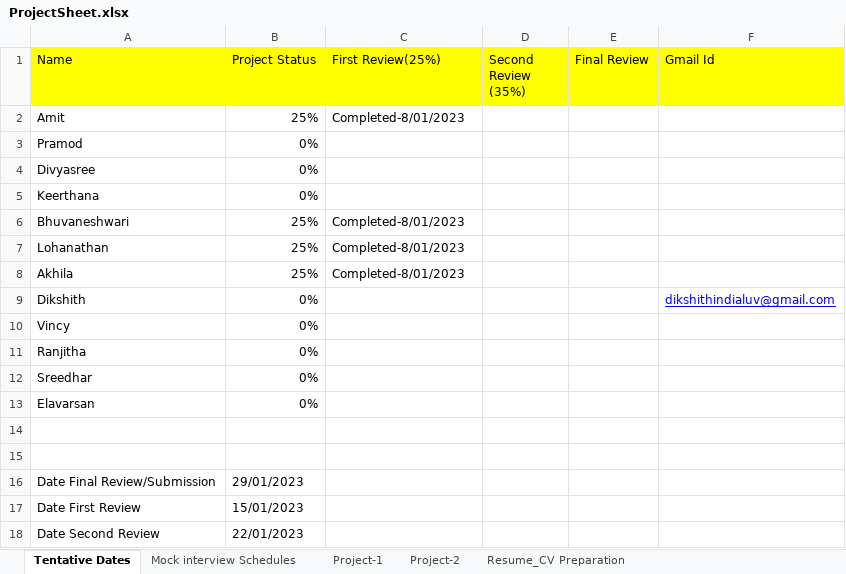
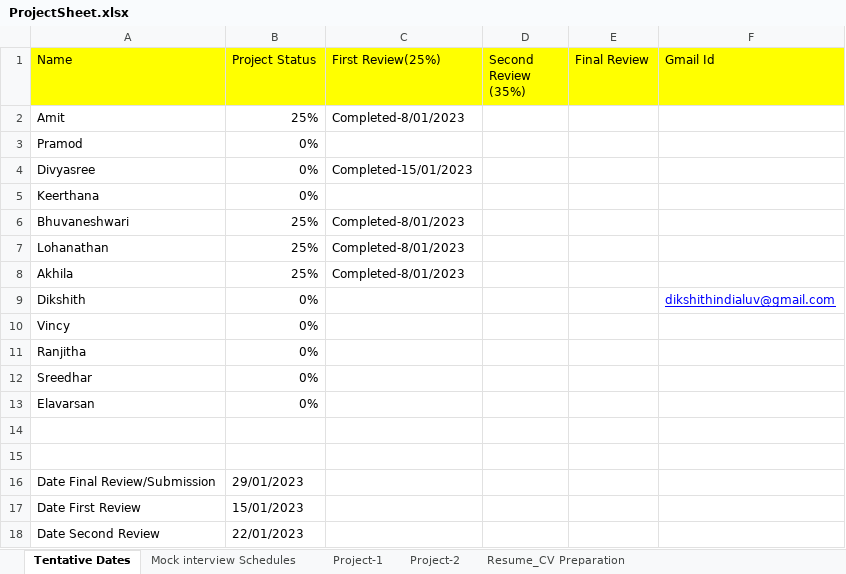
Before and after one commit to BesantJ2ee/Javajewels_9_30, an Excel workbook: PPT/ProjectSheet.xlsx, sheet Tentative Dates, drawn as a sheet; values as stored, in another font and other column widths than the file's, no borders; the diff names each change by its address in the sheet, - before the commit and + after, or states it on an @@ line.

```diff
--- a/PPT/ProjectSheet.xlsx (sheet Tentative Dates)
+++ b/PPT/ProjectSheet.xlsx (sheet Tentative Dates)
-C4 (First Review(25%)): (empty)
+C4 (First Review(25%)): Completed-15/01/2023
```
Also changed, not shown: sheet Resume_CV Preparation.
